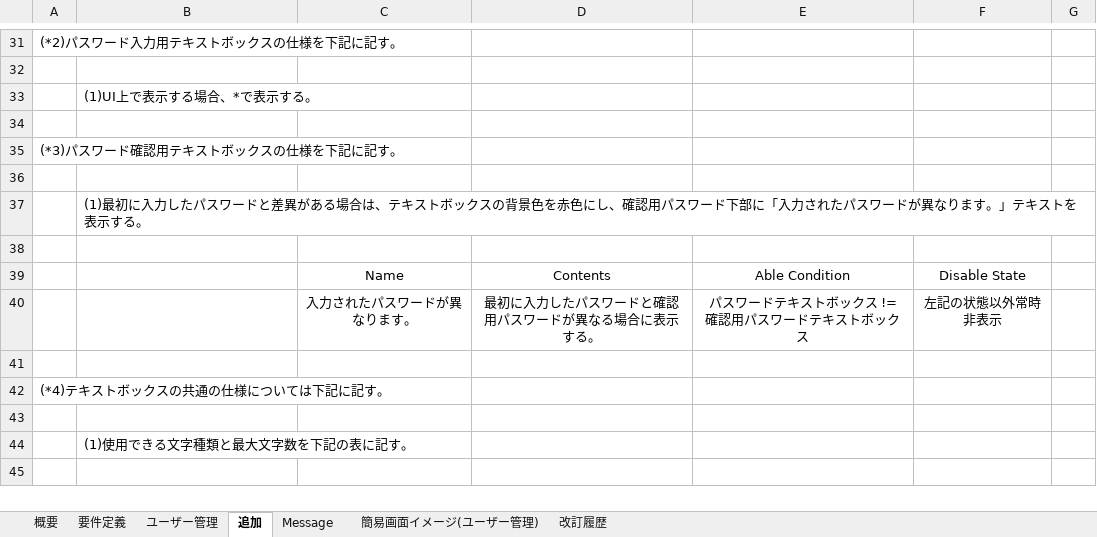
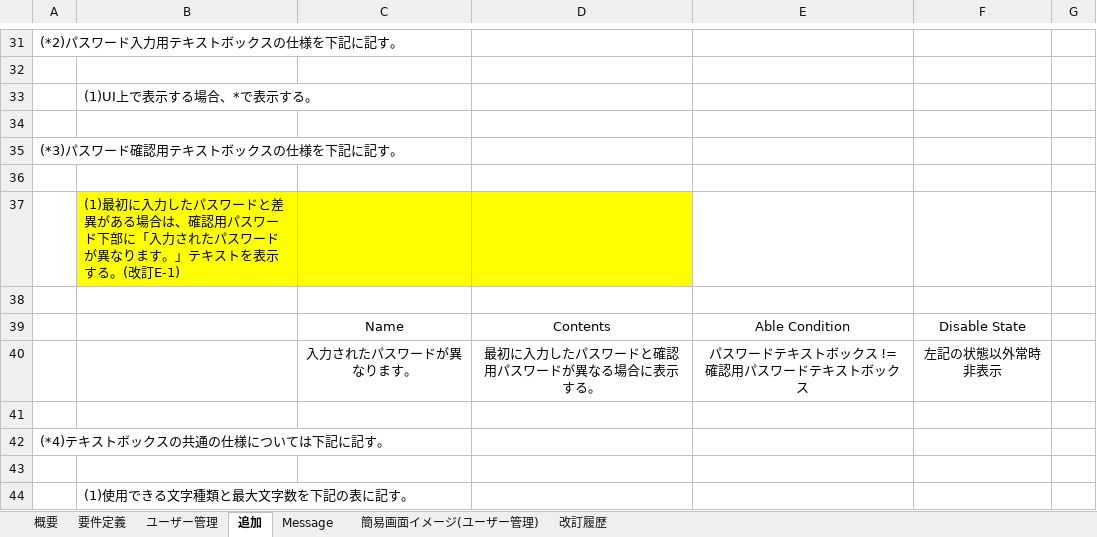
Before and after one commit to kenjinagai/TeamCafeAuLait, an Excel workbook: 01_document/04_ソフトウェア実装プロセス/01_ソフトウェア要件定義/05_ユーザー管理.xlsx, sheet 追加, drawn as a sheet; only a part is shown, gaps mark what is left out; the shorter side is filled out with more unchanged rows; values as stored, in another font and other column widths than the file's, no borders; the diff names each change by its address in the sheet, - before the commit and + after, or states it on an @@ line.

```diff
--- a/01_document/04_ソフトウェア実装プロセス/01_ソフトウェア要件定義/05_ユーザー管理.xlsx (sheet 追加)
+++ b/01_document/04_ソフトウェア実装プロセス/01_ソフトウェア要件定義/05_ユーザー管理.xlsx (sheet 追加)
-B37: …場合は、テキストボックスの背景色を赤色にし、確認用パスワード下部に「入力されたパスワードが異なります。」テキストを表示する。
+B37: …場合は、確認用パスワード下部に「入力されたパスワードが異なります。」テキストを表示する。(改訂E-1)
-B37:D37 fill: none
+B37:D37 fill: #FFFF00
```
Also changed, not shown: sheet 簡易画面イメージ(ユーザー管理), sheet 改訂履歴, sheet 概要, sheet ユーザー管理, charts or pictures, 01_document/04_ソフトウェア実装プロセス/01_ソフトウェア要件定義/02_コーヒーチケット管理システム(共通画面).xlsx, 01_document/04_ソフトウェア実装プロセス/01_ソフトウェア要件定義/03_コーヒーチケット集計.xlsx, 2 other files.
